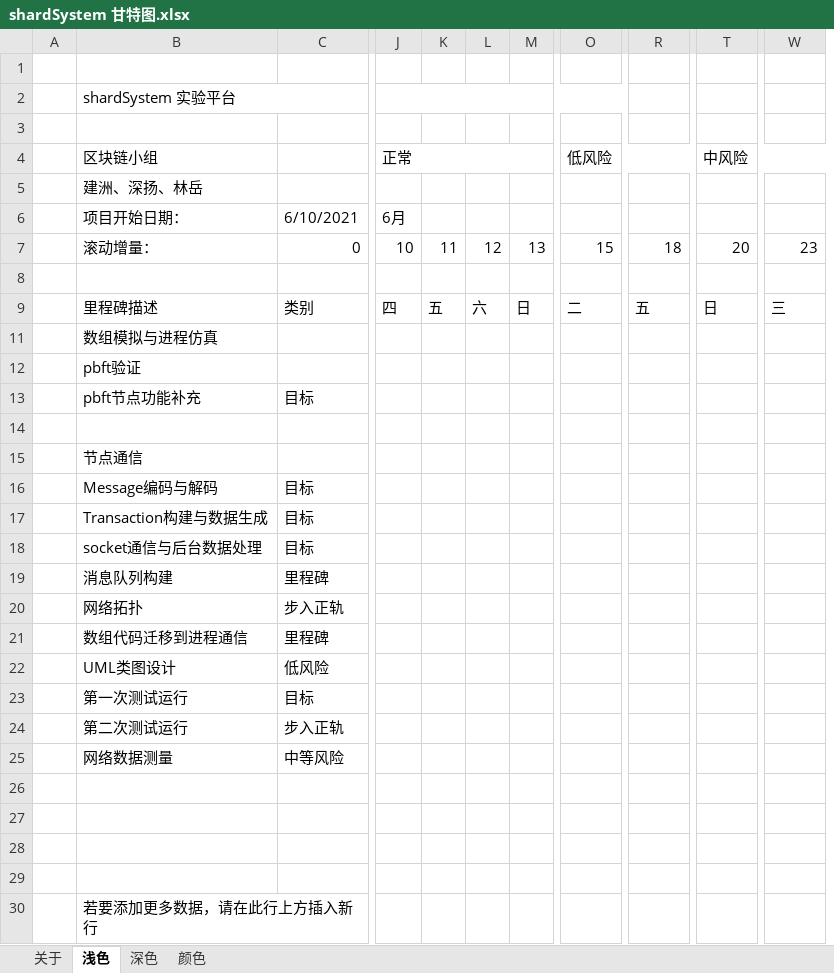
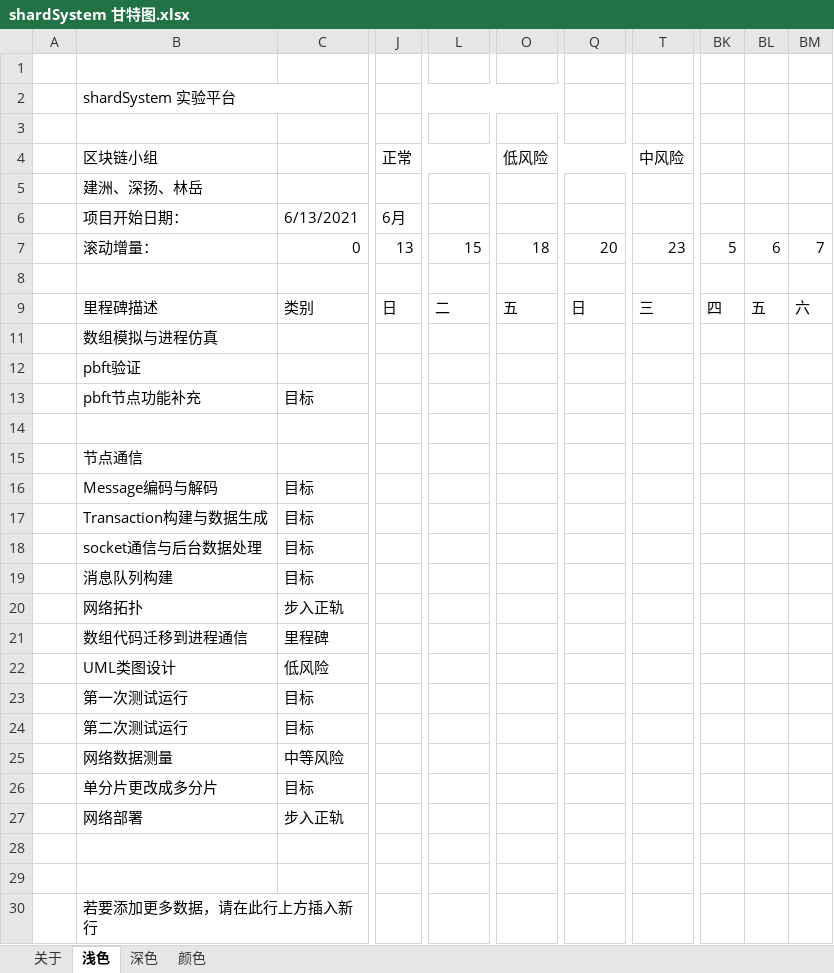
Before and after one commit to OnlyCaptain/shardSystem, an Excel workbook: shardSystem 甘特图.xlsx, sheet 浅色, drawn as a sheet; only a part is shown, gaps mark what is left out; values as stored, in another font and other column widths than the file's, no cell formats; charts and pictures and conditional formats and table styles not drawn; removed rows and columns are numbered as before the commit, all else as after; rows hold the shown columns only; the diff covers the shown part only; the diff names each change by its address in the sheet, - before the commit and + after, or states it on an @@ line.

```diff
--- a/shardSystem 甘特图.xlsx (sheet 浅色)
+++ b/shardSystem 甘特图.xlsx (sheet 浅色)
-column K, rows 7-9: 11 |  | 五
-column L, rows 7-9: 12 |  | 六
-column M, rows 7-9: 13 |  | 日
+column BK, rows 7-9: 5 |  | 四
+column BL, rows 7-9: 6 |  | 五
+column BM, rows 7-9: 7 |  | 六
-J2:O2 merged
+J2:O2 merged
-J4:M4 merged
+J4:M4 merged
-L4: 低风险
+L4: (empty)
-O4:R4 merged
-O4: (empty)
+O4: 低风险
+O4:R4 merged
-Q4: 中风险
+Q4: (empty)
-T4:W4 merged
-T4: (empty)
+T4: 中风险
+T4:W4 merged
-C6: 6/10/2021
+C6: 6/13/2021
-J7 (正常): 10
+J7 (正常): 13
-J9 (正常): 四
+J9 (正常): 日
-C19: 里程碑
+C19: 目标
-C24: 步入正轨
+C24: 目标
-row 26: (empty)
+row 26:  | 单分片更改成多分片 | 目标
-row 27: (empty)
+row 27:  | 网络部署 | 步入正轨
```
Also changed, not shown: 8 edited cells and merged cells elsewhere in this sheet, sheet 颜色, sheet 深色, cell formats, formulas that keep their value.
